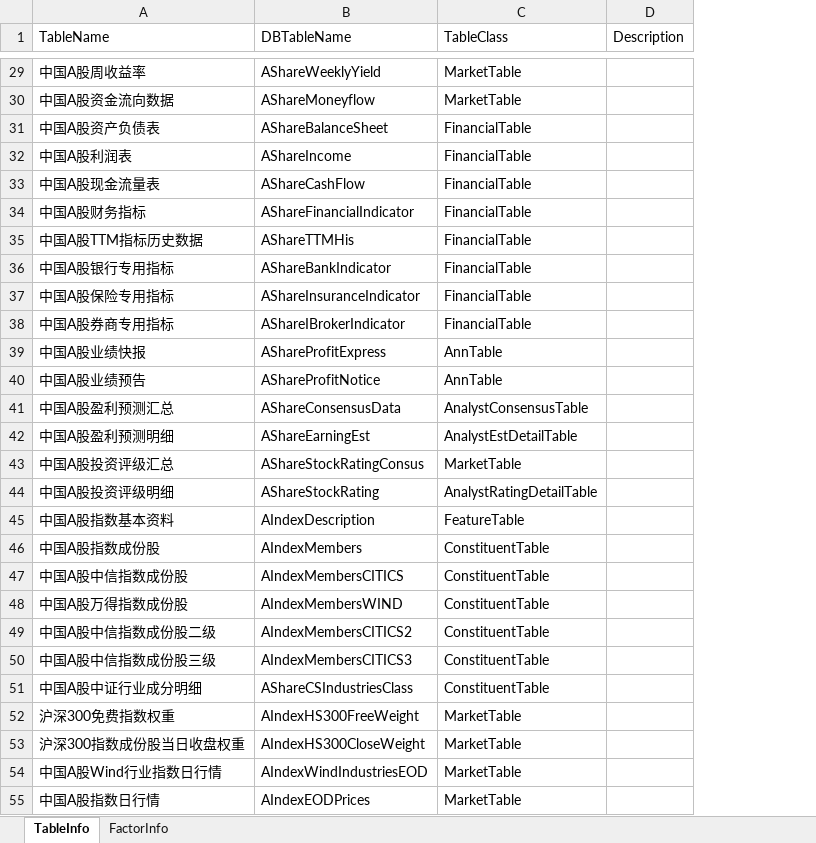
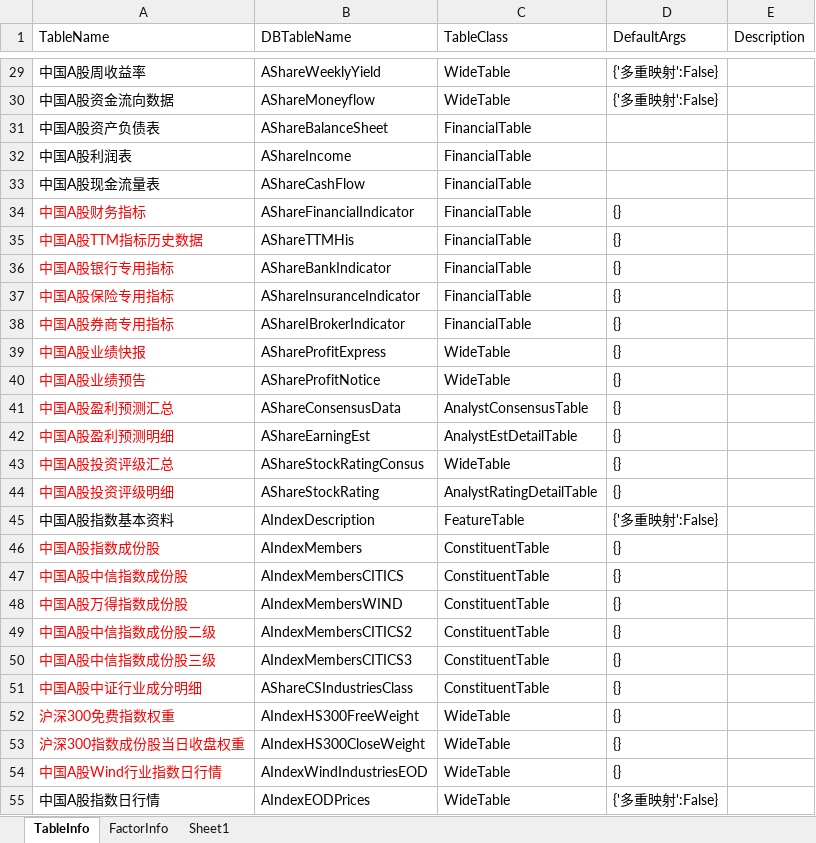
Before and after one commit to Scorpi000/QuantStudio, an Excel workbook: QuantStudio/Resource/WindDB2Info.xlsx, sheet TableInfo, drawn as a sheet; only a part is shown, gaps mark what is left out; values as stored, in another font and other column widths than the file's, no borders; the diff covers the shown part only; the diff names each change by its address in the sheet, - before the commit and + after, or states it on an @@ line.

```diff
--- a/QuantStudio/Resource/WindDB2Info.xlsx (sheet TableInfo)
+++ b/QuantStudio/Resource/WindDB2Info.xlsx (sheet TableInfo)
+sheet tab: Sheet1
+column D (DefaultArgs), rows 29-55: {'多重映射':False} | {'多重映射':False} |  |  |  | {} | {} | {} | {} | {} | {} | {} | {} | {} | {} | {} | {'多重映射':False} | {} | {} | {} | {} | {} | {} | {} | {} | {} | {'多重映射':False}
-C29:C30 (TableClass): MarketTable
+C29:C30 (TableClass): WideTable
-A34:A44 text colour: black
+A34:A44 text colour: #FF0000
-C39:C40 (TableClass): AnnTable
+C39:C40 (TableClass): WideTable
-C43 (TableClass): MarketTable
+C43 (TableClass): WideTable
-A46:A54 text colour: black
+A46:A54 text colour: #FF0000
-C52:C55 (TableClass): MarketTable
+C52:C55 (TableClass): WideTable
```
Also changed, not shown: 24 added rows, 74 edited cells and cell formats elsewhere in this sheet, sheet FactorInfo, QuantStudio/Resource/JYDBInfo.xlsx, 7 other files.
